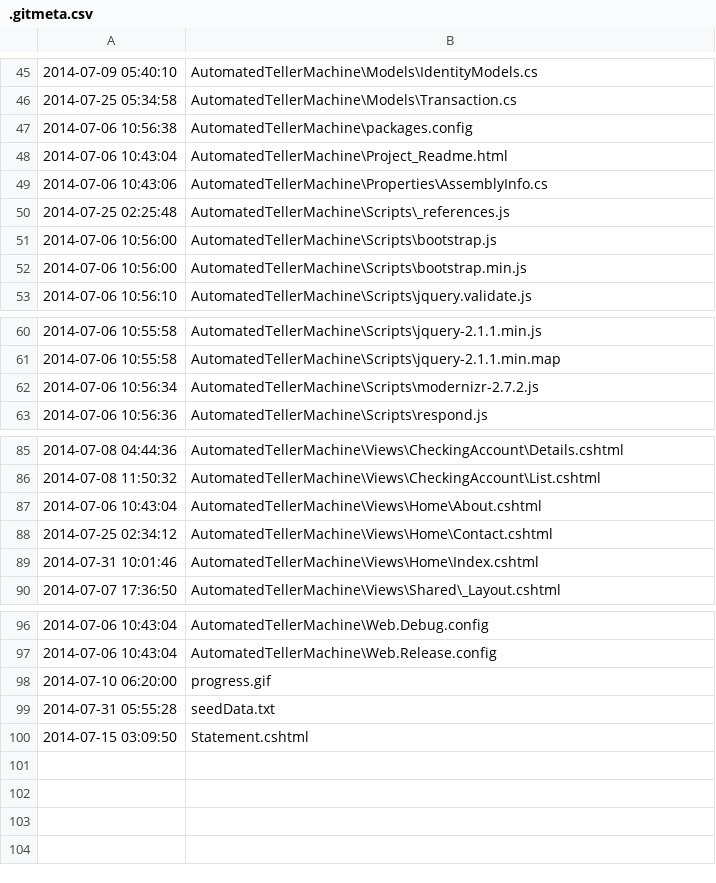
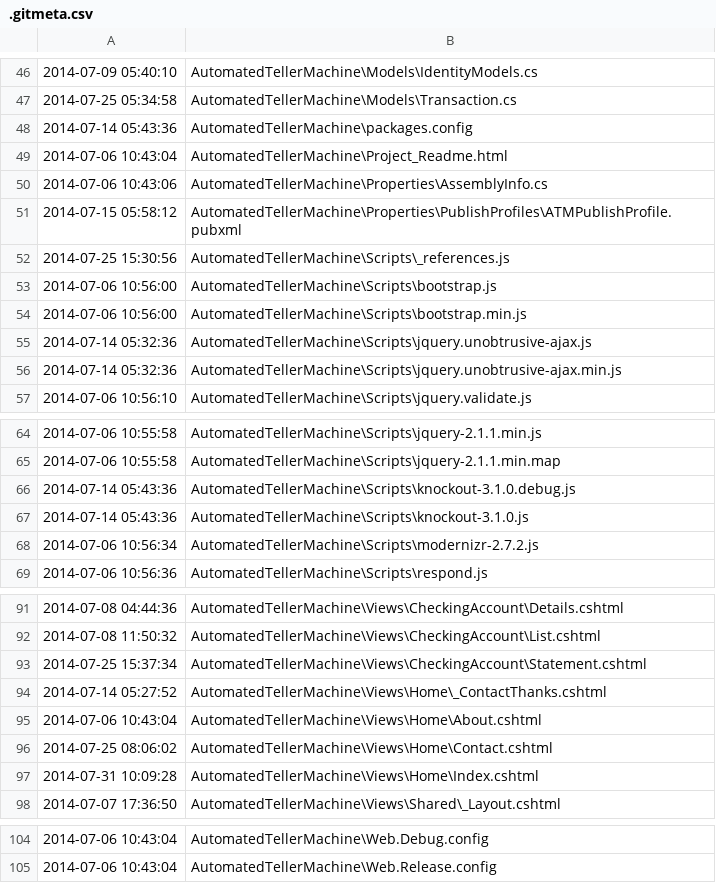
Before and after one commit to WenchengChai/ASPNETMVC5, a CSV file: .gitmeta.csv, drawn as a sheet; only a part is shown, gaps mark what is left out; the diff covers the shown part only.

```diff
--- a/.gitmeta.csv
+++ b/.gitmeta.csv
@@ -46,8 +47,11 @@
 2014-07-25 05:34:58,AutomatedTellerMachine\Models\Transaction.cs
-2014-07-06 10:56:38,AutomatedTellerMachine\packages.config
+2014-07-14 05:43:36,AutomatedTellerMachine\packages.config
 2014-07-06 10:43:04,AutomatedTellerMachine\Project_Readme.html
 2014-07-06 10:43:06,AutomatedTellerMachine\Properties\AssemblyInfo.cs
-2014-07-25 02:25:48,AutomatedTellerMachine\Scripts\_references.js
+2014-07-15 05:58:12,AutomatedTellerMachine\Properties\PublishProfiles\ATMPublishProfile.pubxml
+2014-07-25 15:30:56,AutomatedTellerMachine\Scripts\_references.js
 2014-07-06 10:56:00,AutomatedTellerMachine\Scripts\bootstrap.js
 2014-07-06 10:56:00,AutomatedTellerMachine\Scripts\bootstrap.min.js
+2014-07-14 05:32:36,AutomatedTellerMachine\Scripts\jquery.unobtrusive-ajax.js
+2014-07-14 05:32:36,AutomatedTellerMachine\Scripts\jquery.unobtrusive-ajax.min.js
 2014-07-06 10:56:10,AutomatedTellerMachine\Scripts\jquery.validate.js
@@ -61,2 +65,4 @@
 2014-07-06 10:55:58,AutomatedTellerMachine\Scripts\jquery-2.1.1.min.map
+2014-07-14 05:43:36,AutomatedTellerMachine\Scripts\knockout-3.1.0.debug.js
+2014-07-14 05:43:36,AutomatedTellerMachine\Scripts\knockout-3.1.0.js
 2014-07-06 10:56:34,AutomatedTellerMachine\Scripts\modernizr-2.7.2.js
@@ -86,5 +92,7 @@
 2014-07-08 11:50:32,AutomatedTellerMachine\Views\CheckingAccount\List.cshtml
+2014-07-25 15:37:34,AutomatedTellerMachine\Views\CheckingAccount\Statement.cshtml
+2014-07-14 05:27:52,AutomatedTellerMachine\Views\Home\_ContactThanks.cshtml
 2014-07-06 10:43:04,AutomatedTellerMachine\Views\Home\About.cshtml
-2014-07-25 02:34:12,AutomatedTellerMachine\Views\Home\Contact.cshtml
-2014-07-31 10:01:46,AutomatedTellerMachine\Views\Home\Index.cshtml
+2014-07-25 08:06:02,AutomatedTellerMachine\Views\Home\Contact.cshtml
+2014-07-31 10:09:28,AutomatedTellerMachine\Views\Home\Index.cshtml
 2014-07-07 17:36:50,AutomatedTellerMachine\Views\Shared\_Layout.cshtml
@@ -97,4 +105 @@
 2014-07-06 10:43:04,AutomatedTellerMachine\Web.Release.config
-2014-07-10 06:20:00,progress.gif
-2014-07-31 05:55:28,seedData.txt
-2014-07-15 03:09:50,Statement.cshtml
```
Also changed, not shown: 1 added row and 5 edited cells elsewhere in this file, 18 other files.
